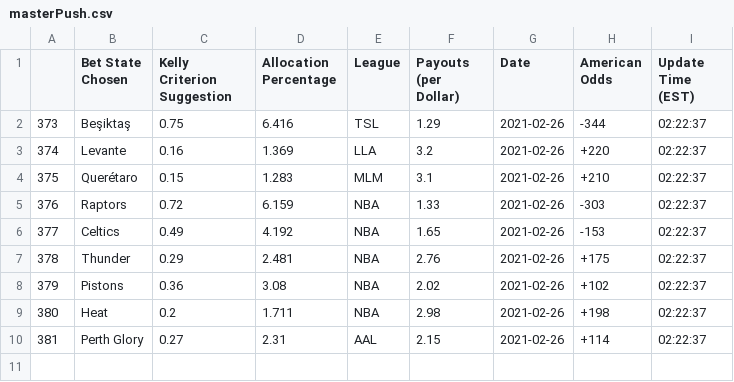
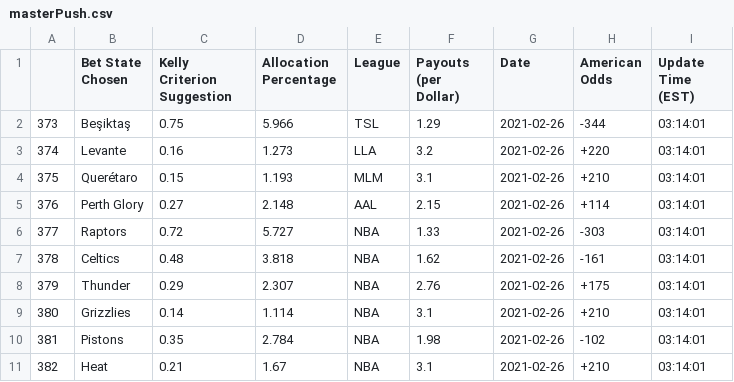
Before and after one commit to axz2000/sportsbook, a CSV file: masterScript/masterPush.csv, drawn as a sheet; removed rows and columns are numbered as before the commit, all else as after; the diff names each change by its address in the sheet, - before the commit and + after, or states it on an @@ line.

```diff
--- a/masterScript/masterPush.csv
+++ b/masterScript/masterPush.csv
-D2 (Allocation Percentage): 6.416
+D2 (Allocation Percentage): 5.966
-I2:I4 (Update Time (EST)): 02:22:37
+I2:I4 (Update Time (EST)): 03:14:01
-D3 (Allocation Percentage): 1.369
+D3 (Allocation Percentage): 1.273
-D4 (Allocation Percentage): 1.283
+D4 (Allocation Percentage): 1.193
+row 5: 376 | Perth Glory | 0.27 | 2.148 | AAL | 2.15 | 2021-02-26 | +114 | 03:14:01
@@ column A renumbered between rows 6 and 11 @@
-D6 (Allocation Percentage): 6.159
+D6 (Allocation Percentage): 5.727
-I6:I8 (Update Time (EST)): 02:22:37
+I6:I8 (Update Time (EST)): 03:14:01
-C7 (Kelly Criterion Suggestion): 0.49
+C7 (Kelly Criterion Suggestion): 0.48
-D7 (Allocation Percentage): 4.192
+D7 (Allocation Percentage): 3.818
-F7 (Payouts (per Dollar)): 1.65
+F7 (Payouts (per Dollar)): 1.62
-H7 (American Odds): -153
+H7 (American Odds): -161
-D8 (Allocation Percentage): 2.481
+D8 (Allocation Percentage): 2.307
+row 9: 380 | Grizzlies | 0.14 | 1.114 | NBA | 3.1 | 2021-02-26 | +210 | 03:14:01
-C10 (Kelly Criterion Suggestion): 0.36
+C10 (Kelly Criterion Suggestion): 0.35
-D10 (Allocation Percentage): 3.08
+D10 (Allocation Percentage): 2.784
-F10 (Payouts (per Dollar)): 2.02
+F10 (Payouts (per Dollar)): 1.98
-H10 (American Odds): +102
+H10 (American Odds): -102
-I10:I11 (Update Time (EST)): 02:22:37
+I10:I11 (Update Time (EST)): 03:14:01
-C11 (Kelly Criterion Suggestion): 0.2
+C11 (Kelly Criterion Suggestion): 0.21
-D11 (Allocation Percentage): 1.711
+D11 (Allocation Percentage): 1.67
-F11 (Payouts (per Dollar)): 2.98
+F11 (Payouts (per Dollar)): 3.1
-H11 (American Odds): +198
+H11 (American Odds): +210
-row 10: 381 | Perth Glory | 0.27 | 2.31 | AAL | 2.15 | 2021-02-26 | +114 | 02:22:37
```
Also changed, not shown: masterScript/masterDaily.csv, masterScript/masterUpcoming.csv, 6 other files.
